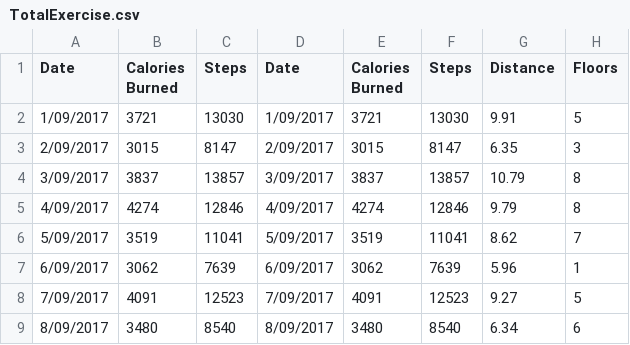
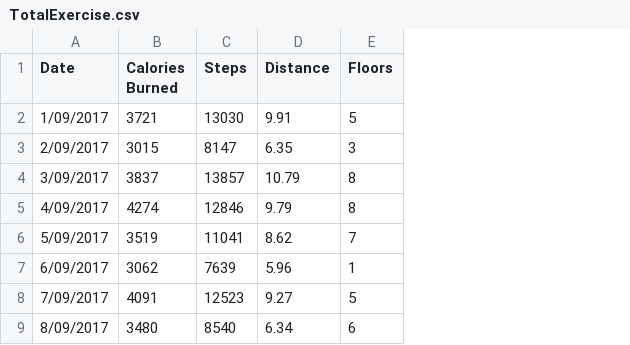
Before and after one commit to willvelida/mydata, a CSV file: jupyter notebooks/TotalExercise.csv, drawn as a sheet; only a part is shown; the diff names each change by its address in the sheet, - before the commit and + after, or states it on an @@ line.

Commit message:
Adding proper dataset and initial analysis

```diff
--- a/jupyter notebooks/TotalExercise.csv
+++ b/jupyter notebooks/TotalExercise.csv
-column D (Date), rows 2-9: 1/09/2017 | 2/09/2017 | 3/09/2017 | 4/09/2017 | 5/09/2017 | 6/09/2017 | 7/09/2017 | 8/09/2017
-column E (Calories Burned), rows 2-9: 3721 | 3015 | 3837 | 4274 | 3519 | 3062 | 4091 | 3480
-column F (Steps), rows 2-9: 13030 | 8147 | 13857 | 12846 | 11041 | 7639 | 12523 | 8540
```
Also changed, not shown: 1 other file.
